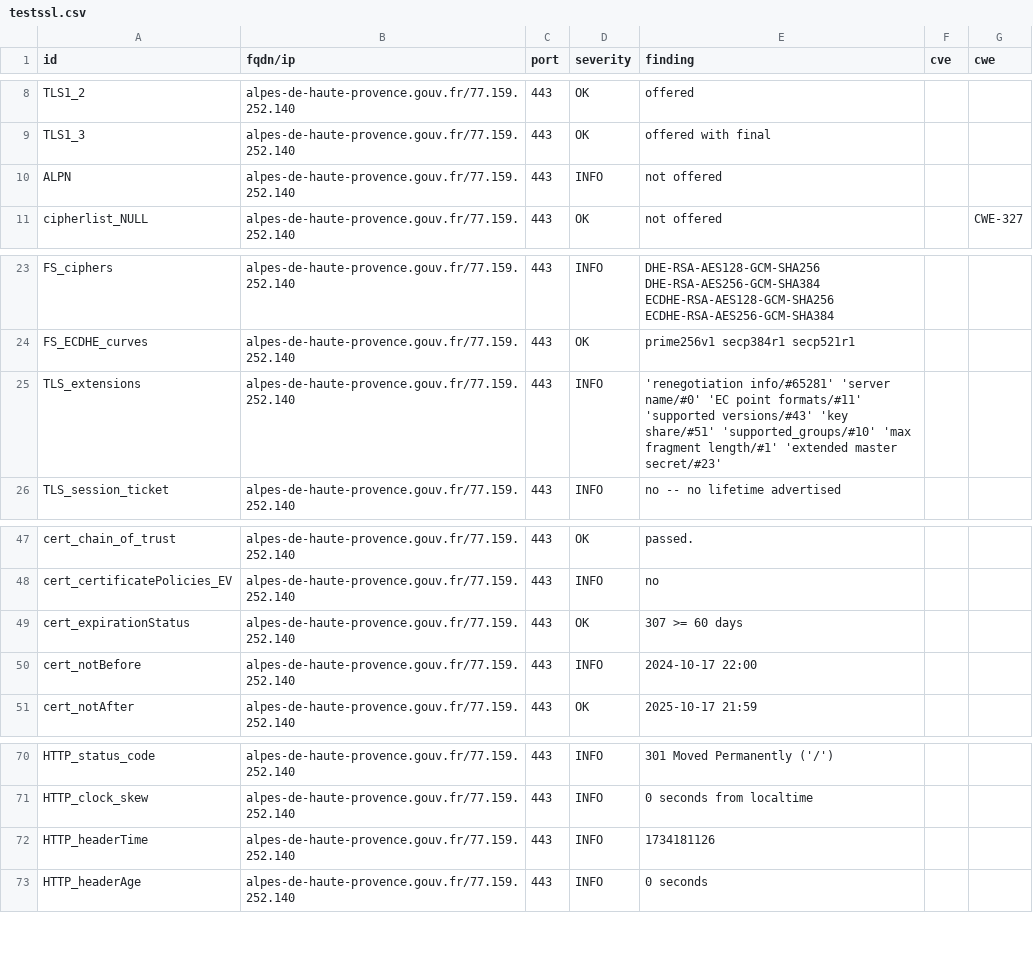
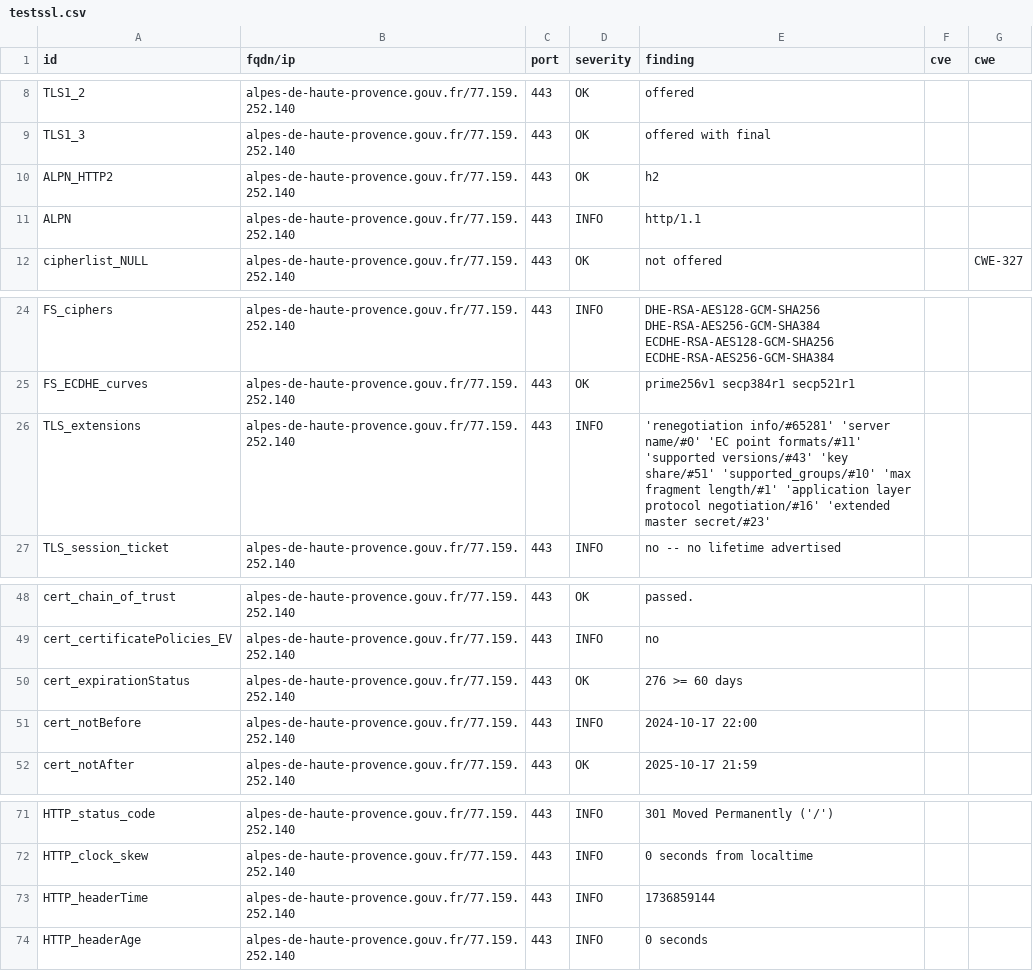
Before and after one commit to GKO-org/dashlordPrd1, a CSV file: results/aHR0cHM6Ly9hbHBlcy1kZS1oYXV0ZS1wcm92ZW5jZS5nb3V2LmZy/testssl.csv, drawn as a sheet; only a part is shown, gaps mark what is left out.

Commit message:
update: https://alpes-de-haute-provence.gouv.fr

```diff
--- a/results/aHR0cHM6Ly9hbHBlcy1kZS1oYXV0ZS1wcm92ZW5jZS5nb3V2LmZy/testssl.csv
+++ b/results/aHR0cHM6Ly9hbHBlcy1kZS1oYXV0ZS1wcm92ZW5jZS5nb3V2LmZy/testssl.csv
@@ -9,3 +9,4 @@
 "TLS1_3","alpes-de-haute-provence.gouv.fr/77.159.252.140","443","OK","offered with final","",""
-"ALPN","alpes-de-haute-provence.gouv.fr/77.159.252.140","443","INFO","not offered","",""
+"ALPN_HTTP2","alpes-de-haute-provence.gouv.fr/77.159.252.140","443","OK","h2","",""
+"ALPN","alpes-de-haute-provence.gouv.fr/77.159.252.140","443","INFO","http/1.1","",""
 "cipherlist_NULL","alpes-de-haute-provence.gouv.fr/77.159.252.140","443","OK","not offered","","CWE-327"
@@ -24,3 +25,3 @@
 "FS_ECDHE_curves","alpes-de-haute-provence.gouv.fr/77.159.252.140","443","OK","prime256v1 secp384r1 secp521r1","",""
-"TLS_extensions","alpes-de-haute-provence.gouv.fr/77.159.252.140","443","INFO","'renegotiation info/#65281' 'server name/#0' 'EC point formats/#11' 'supported versions/#43' 'key share/#51' 'supported_groups/#10' 'max fragment length/#1' 'extended master secret/#23'","",""
+"TLS_extensions","alpes-de-haute-provence.gouv.fr/77.159.252.140","443","INFO","'renegotiation info/#65281' 'server name/#0' 'EC point formats/#11' 'supported versions/#43' 'key share/#51' 'supported_groups/#10' 'max fragment length/#1' 'application layer protocol negotiation/#16' 'extended master secret/#23'","",""
 "TLS_session_ticket","alpes-de-haute-provence.gouv.fr/77.159.252.140","443","INFO","no -- no lifetime advertised","",""
@@ -48,3 +49,3 @@
 "cert_certificatePolicies_EV","alpes-de-haute-provence.gouv.fr/77.159.252.140","443","INFO","no","",""
-"cert_expirationStatus","alpes-de-haute-provence.gouv.fr/77.159.252.140","443","OK","307 >= 60 days","",""
+"cert_expirationStatus","alpes-de-haute-provence.gouv.fr/77.159.252.140","443","OK","276 >= 60 days","",""
 "cert_notBefore","alpes-de-haute-provence.gouv.fr/77.159.252.140","443","INFO","2024-10-17 22:00","",""
@@ -71,3 +72,3 @@
 "HTTP_clock_skew","alpes-de-haute-provence.gouv.fr/77.159.252.140","443","INFO","0 seconds from localtime","",""
-"HTTP_headerTime","alpes-de-haute-provence.gouv.fr/77.159.252.140","443","INFO","1734181126","",""
+"HTTP_headerTime","alpes-de-haute-provence.gouv.fr/77.159.252.140","443","INFO","1736859144","",""
 "HTTP_headerAge","alpes-de-haute-provence.gouv.fr/77.159.252.140","443","INFO","0 seconds","",""
```
Also changed, not shown: 8 other files.
